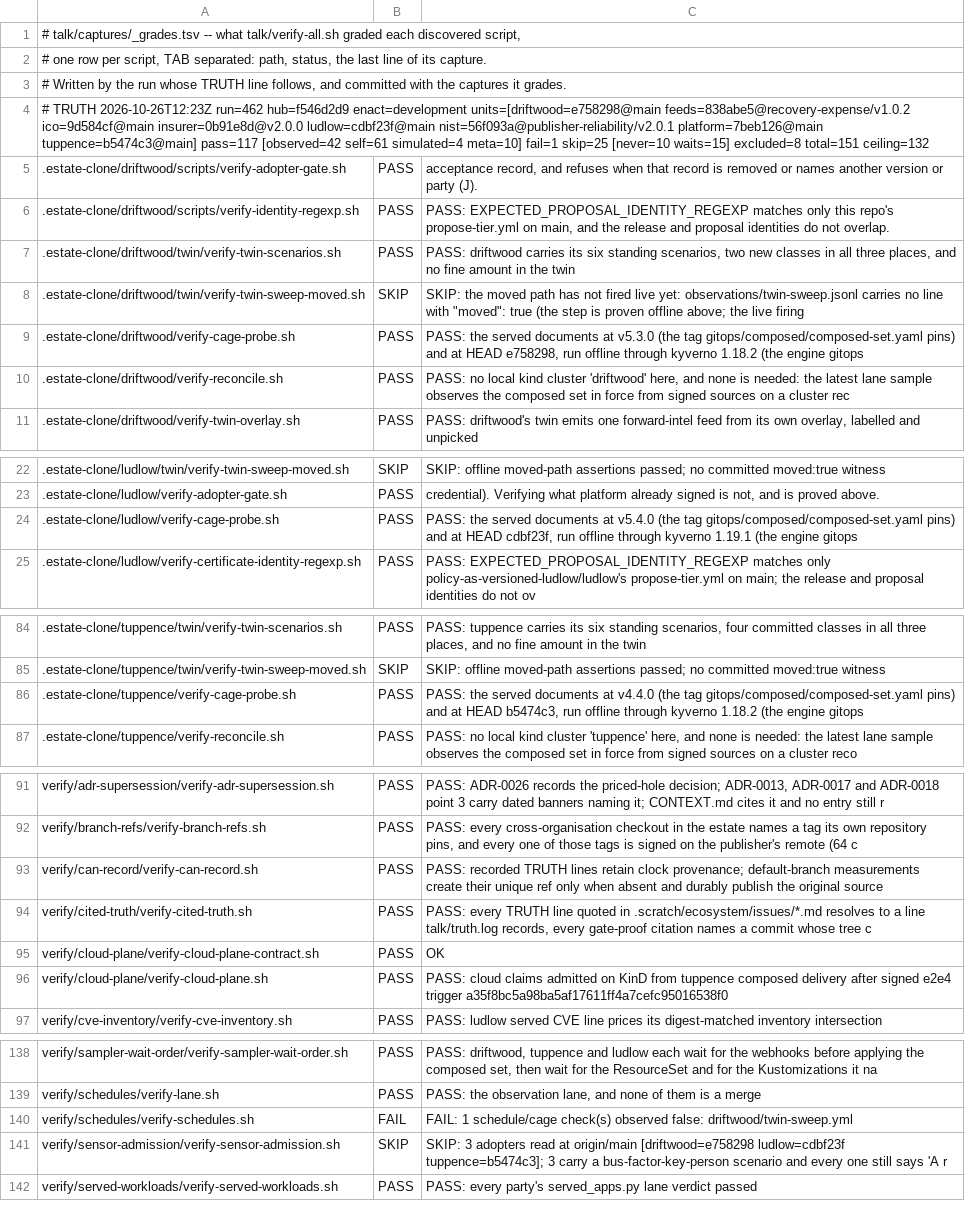
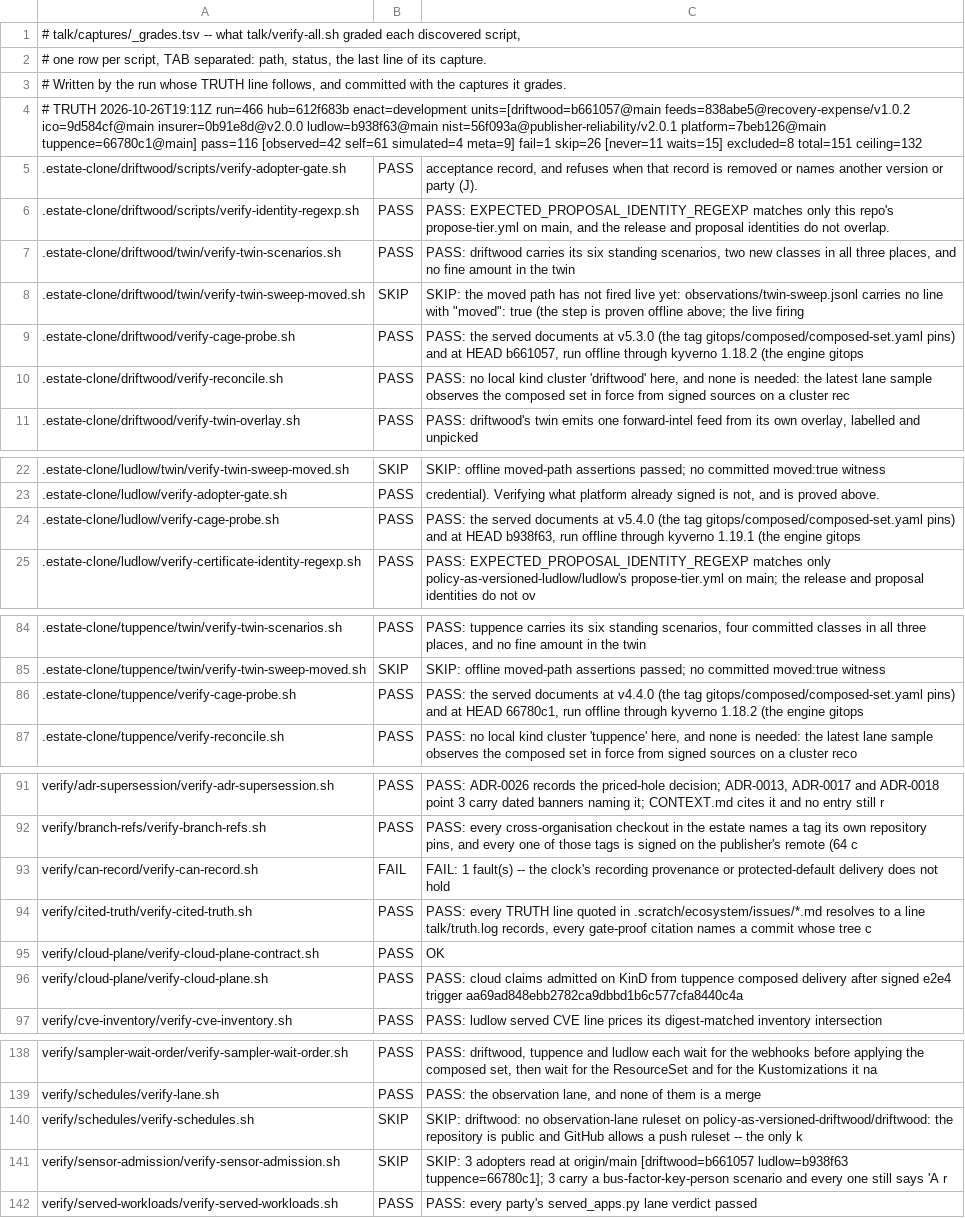
Before and after one commit to policy-as-versioned-flux/policy-as-versioned-flux, a TSV file: talk/captures/_grades.tsv, drawn as a sheet; only a part is shown, gaps mark what is left out; the diff names each change by its address in the sheet, - before the commit and + after, or states it on an @@ line.

Commit message:
truth: record run 466 [skip ci]

```diff
--- a/talk/captures/_grades.tsv
+++ b/talk/captures/_grades.tsv
-A4: # TRUTH 2026-10-26T12:23Z run=462 hub=f546d2d9 enact=development units=[driftwood=e758298@main feeds=838abe5@recovery-expense/v1.0.2 ico=9d584cf@main insurer=0b91e8d@v2.0.0 ludlow=cdbf23f@main nist=56f093a@publisher-reliability/v2.0.1 platform=7beb126@main tuppence=b5474c3@main] pass=117 [observed=42 self=61 simulated=4 meta=10] fail=1 skip=25 [never=10 waits=15] excluded=8…
+A4: # TRUTH 2026-10-26T19:11Z run=466 hub=612f683b enact=development units=[driftwood=b661057@main feeds=838abe5@recovery-expense/v1.0.2 ico=9d584cf@main insurer=0b91e8d@v2.0.0 ludlow=b938f63@main nist=56f093a@publisher-reliability/v2.0.1 platform=7beb126@main tuppence=66780c1@main] pass=116 [observed=42 self=61 simulated=4 meta=9] fail=1 skip=26 [never=11 waits=15] excluded=8…
-C9: …at HEAD e758298, run offline…
+C9: …at HEAD b661057, run offline…
-C24: …at HEAD cdbf23f, run offline…
+C24: …at HEAD b938f63, run offline…
-C86: …at HEAD b5474c3, run offline…
+C86: …at HEAD 66780c1, run offline…
-B93: PASS
+B93: FAIL
-C93: PASS: recorded TRUTH lines retain clock provenance; default-branch measurements create their unique ref only when absent and durably publish the original source
+C93: FAIL: 1 fault(s) -- the clock's recording provenance or protected-default delivery does not hold
-C96: …e2e4 trigger a35f8bc5a98ba5af17611ff4a7cefc95016538f0
+C96: …e2e4 trigger aa69ad848ebb2782ca9dbbd1b6c577cfa8440c4a
-B140: FAIL
+B140: SKIP
-C140: FAIL: 1 schedule/cage check(s) observed false: driftwood/twin-sweep.yml
+C140: SKIP: driftwood: no observation-lane ruleset on policy-as-versioned-driftwood/driftwood: the repository is public and GitHub allows a push ruleset -- the only k
-C141: …at origin/main [driftwood=e758298 ludlow=cdbf23f tuppence=b5474c3]; 3 carry…
+C141: …at origin/main [driftwood=b661057 ludlow=b938f63 tuppence=66780c1]; 3 carry…
```
Also changed, not shown: 50 other files.
